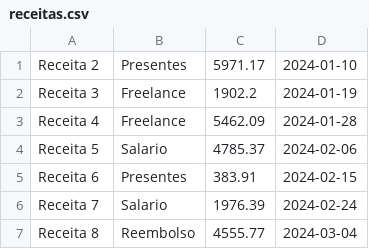
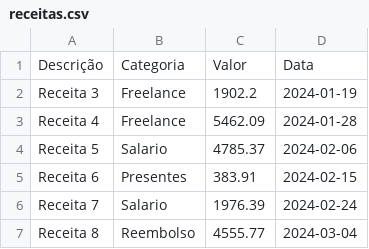
Before and after one commit to Jorge-Furb/Trabalho-POO, a CSV file: src/main/java/com/facul/Dados/receitas.csv, drawn as a sheet; only a part is shown; removed rows and columns are numbered as before the commit, all else as after; the diff names each change by its address in the sheet, - before the commit and + after, or states it on an @@ line.

```diff
--- a/src/main/java/com/facul/Dados/receitas.csv
+++ b/src/main/java/com/facul/Dados/receitas.csv
-row 1: Receita 2 | Presentes | 5971.17 | 2024-01-10
+row 1: Descrição | Categoria | Valor | Data
```
Also changed, not shown: src/main/java/com/facul/Dados/despesas.csv, 19 other files.
